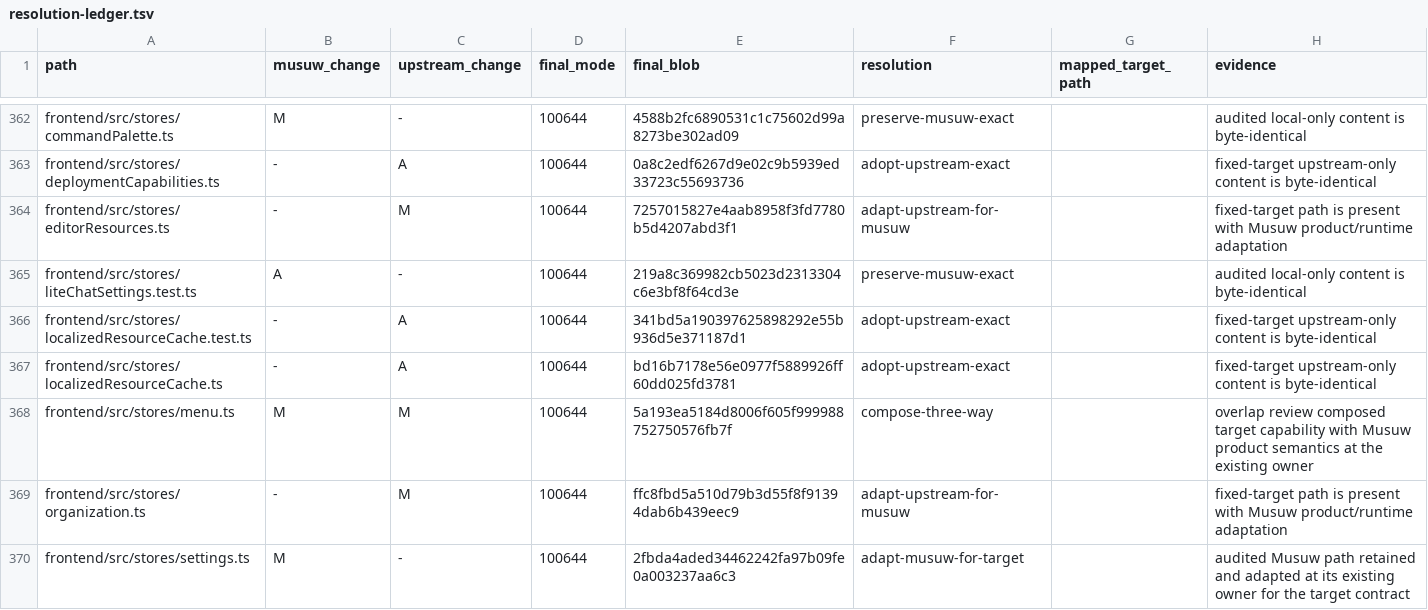
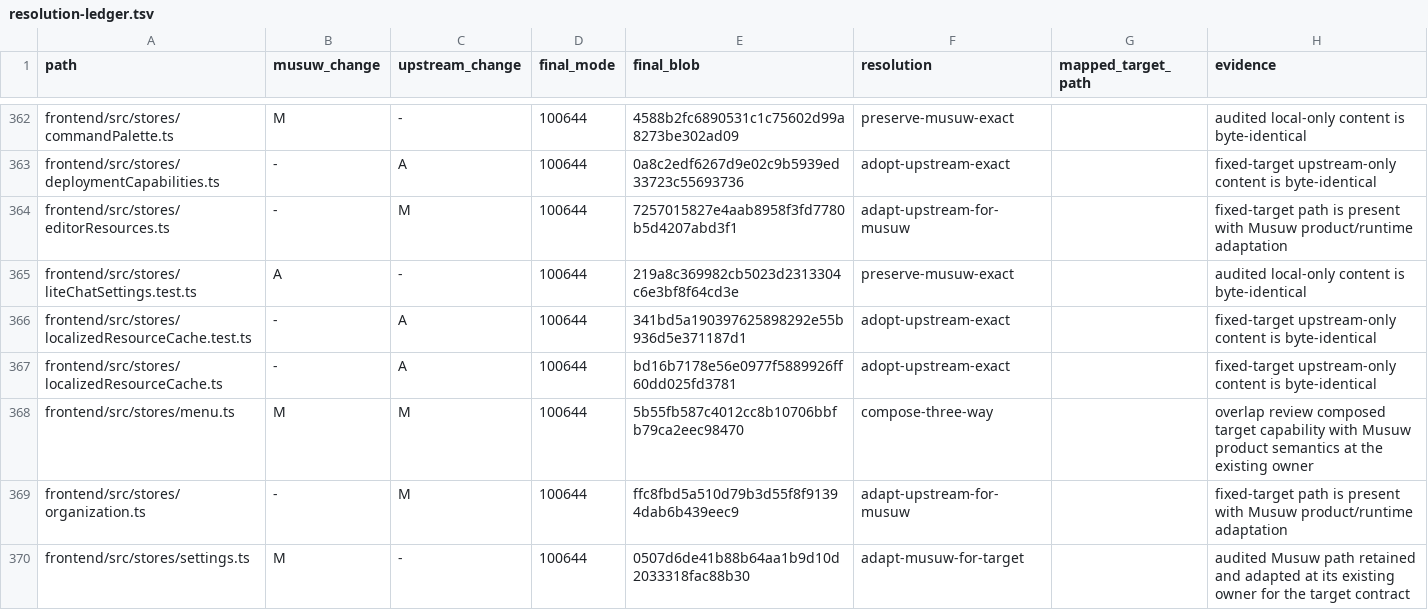
Before and after one commit to estromeglovettgen-coder/musuw, a TSV file: third_party/weknora/upgrades/81142df/resolution-ledger.tsv, drawn as a sheet; only a part is shown, gaps mark what is left out; the diff covers the shown part only.

```diff
--- a/third_party/weknora/upgrades/81142df/resolution-ledger.tsv
+++ b/third_party/weknora/upgrades/81142df/resolution-ledger.tsv
@@ -367,4 +367,4 @@ frontend/src/stores/localizedResourceCache.test.ts	-	A	100644	341bd5a19039762589
 frontend/src/stores/localizedResourceCache.ts	-	A	100644	bd16b7178e56e0977f5889926ff60dd025fd3781	adopt-upstream-exact		fixed-target upstream-only content is byte-identical
-frontend/src/stores/menu.ts	M	M	100644	5a193ea5184d8006f605f999988752750576fb7f	compose-three-way		overlap review composed target capability with Musuw product semantics at the existing owner
+frontend/src/stores/menu.ts	M	M	100644	5b55fb587c4012cc8b10706bbfb79ca2eec98470	compose-three-way		overlap review composed target capability with Musuw product semantics at the existing owner
 frontend/src/stores/organization.ts	-	M	100644	ffc8fbd5a510d79b3d55f8f91394dab6b439eec9	adapt-upstream-for-musuw		fixed-target path is present with Musuw product/runtime adaptation
-frontend/src/stores/settings.ts	M	-	100644	2fbda4aded34462242fa97b09fe0a003237aa6c3	adapt-musuw-for-target		audited Musuw path retained and adapted at its existing owner for the target contract
+frontend/src/stores/settings.ts	M	-	100644	0507d6de41b88b64aa1b9d10d2033318fac88b30	adapt-musuw-for-target		audited Musuw path retained and adapted at its existing owner for the target contract
```
Also changed, not shown: 28 edited cells elsewhere in this file, 32 other files.
